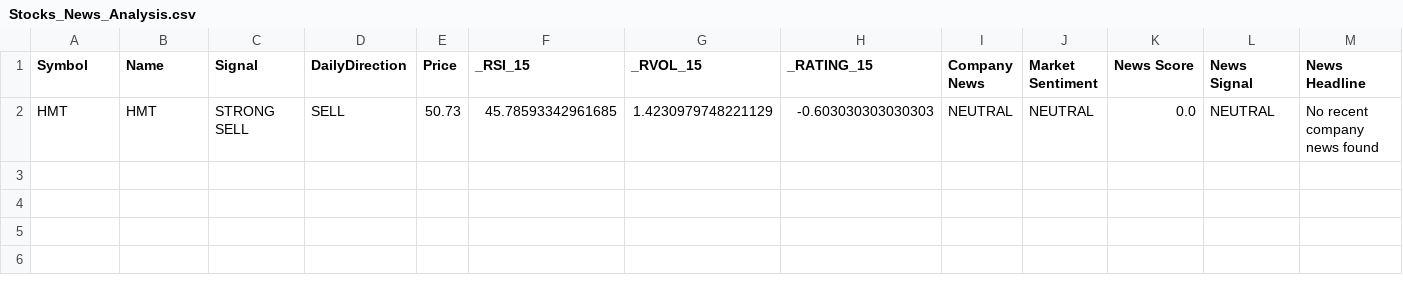
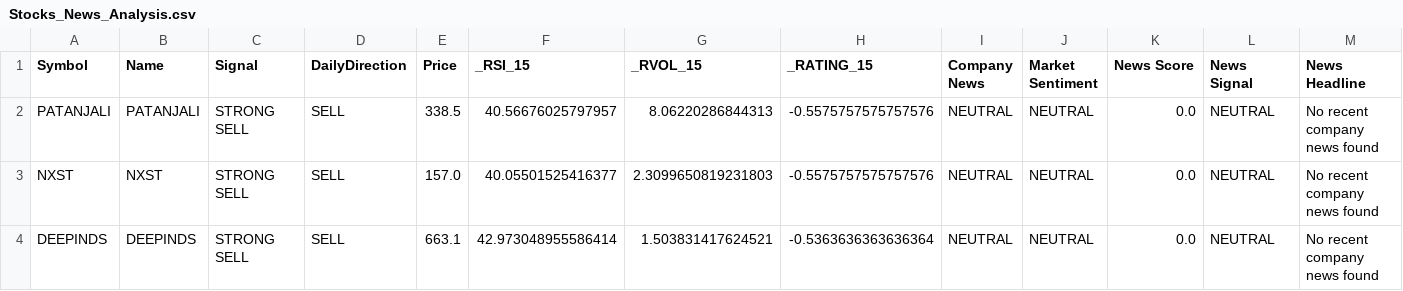
Before and after one commit to pkatiyar101/nse-scanner, a CSV file: Stocks_News_Analysis.csv, drawn as a sheet; only a part is shown; addresses are those after the commit; rows hold the shown columns only; the diff names each change by its address in the sheet, - before the commit and + after, or states it on an @@ line.

```diff
--- a/Stocks_News_Analysis.csv
+++ b/Stocks_News_Analysis.csv
+row 2: PATANJALI | PATANJALI | STRONG SELL | SELL | 338.5 | 40.56676025797957 | 8.06220286844313 | -0.5575757575757576 | NEUTRAL | NEUTRAL | 0.0 | NEUTRAL | No recent company news found
-A3 (Symbol): HMT
+A3 (Symbol): NXST
-B3 (Name): HMT
+B3 (Name): NXST
-E3 (Price): 50.73
+E3 (Price): 157.0
-F3 (_RSI_15): 45.78593342961685
+F3 (_RSI_15): 40.05501525416377
-G3 (_RVOL_15): 1.4230979748221129
+G3 (_RVOL_15): 2.3099650819231803
-H3 (_RATING_15): -0.603030303030303
+H3 (_RATING_15): -0.5575757575757576
+row 4: DEEPINDS | DEEPINDS | STRONG SELL | SELL | 663.1 | 42.973048955586414 | 1.503831417624521 | -0.5363636363636364 | NEUTRAL | NEUTRAL | 0.0 | NEUTRAL | No recent company news found
```
Also changed, not shown: 1 other file.
